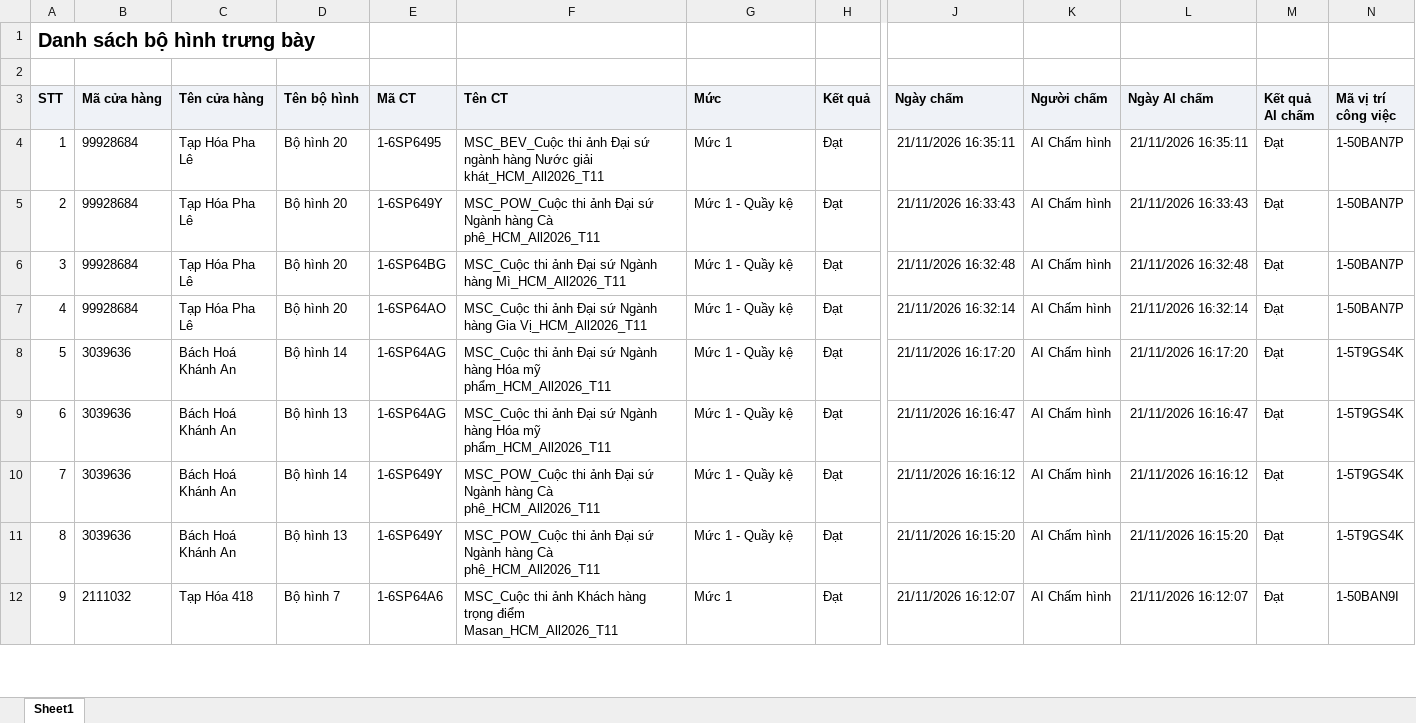
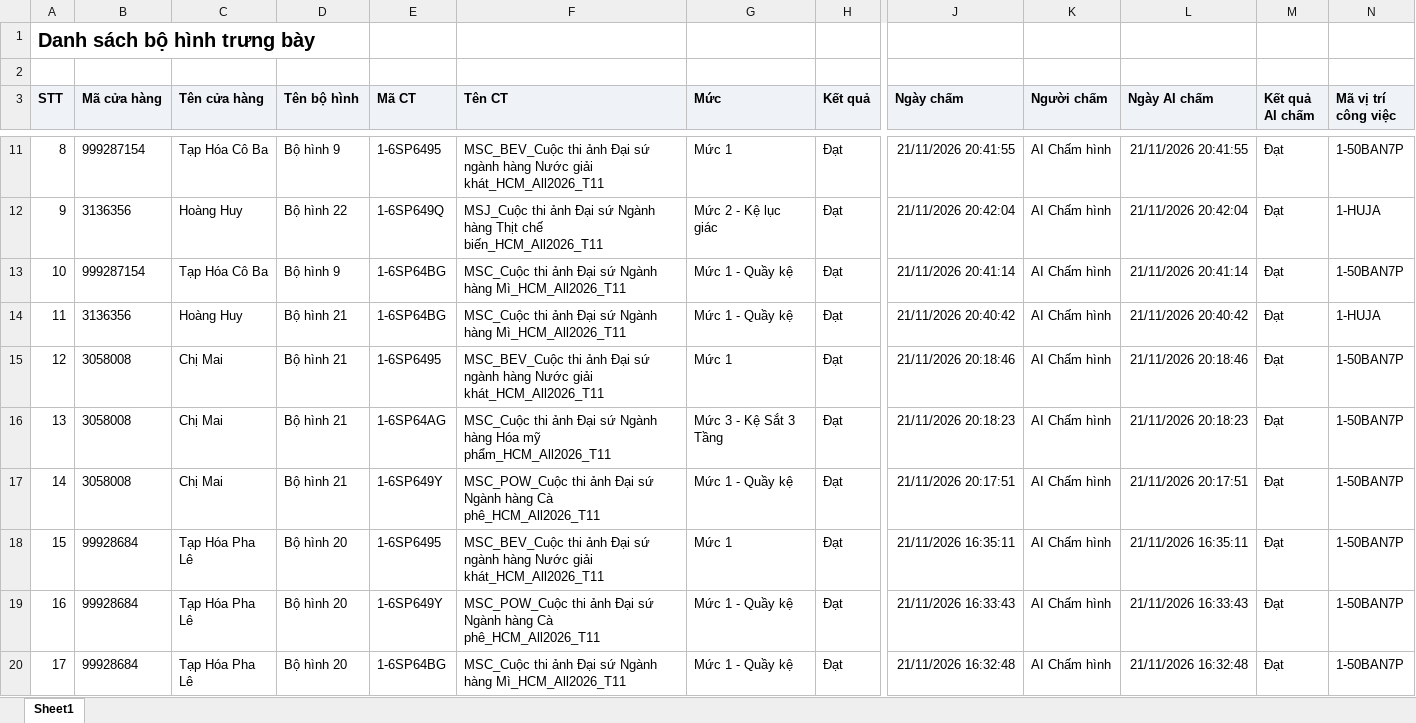
Before and after one commit to Tantt2026/Vyntt_Dashboard, an Excel workbook: data/Thang11/DanhSachXetBoHinhTrungBay.xlsx, sheet Sheet1, drawn as a sheet; only a part is shown, gaps mark what is left out; the shorter side is filled out with more unchanged rows; values as stored, in another font and other column widths than the file's, no borders; addresses are those after the commit; rows hold the shown columns only; the diff covers the shown part only; the diff names each change by its address in the sheet, - before the commit and + after, or states it on an @@ line.

```diff
--- a/data/Thang11/DanhSachXetBoHinhTrungBay.xlsx (sheet Sheet1)
+++ b/data/Thang11/DanhSachXetBoHinhTrungBay.xlsx (sheet Sheet1)
+row 11: 8 | 999287154 | Tạp Hóa Cô Ba | Bộ hình 9 | 1-6SP6495 | MSC_BEV_Cuộc thi ảnh Đại sứ ngành hàng Nước giải khát_HCM_All2026_T11 | Mức 1 | Đạt | 21/11/2026 20:41:55 | AI Chấm hình | 21/11/2026 20:41:55 | Đạt | 1-50BAN7P
+row 12: 9 | 3136356 | Hoàng Huy | Bộ hình 22 | 1-6SP649Q | MSJ_Cuộc thi ảnh Đại sứ Ngành hàng Thịt chế biến_HCM_All2026_T11 | Mức 2 - Kệ lục giác | Đạt | 21/11/2026 20:42:04 | AI Chấm hình | 21/11/2026 20:42:04 | Đạt | 1-HUJA
+row 13: 10 | 999287154 | Tạp Hóa Cô Ba | Bộ hình 9 | 1-6SP64BG | MSC_Cuộc thi ảnh Đại sứ Ngành hàng Mì_HCM_All2026_T11 | Mức 1 - Quầy kệ | Đạt | 21/11/2026 20:41:14 | AI Chấm hình | 21/11/2026 20:41:14 | Đạt | 1-50BAN7P
+row 14: 11 | 3136356 | Hoàng Huy | Bộ hình 21 | 1-6SP64BG | MSC_Cuộc thi ảnh Đại sứ Ngành hàng Mì_HCM_All2026_T11 | Mức 1 - Quầy kệ | Đạt | 21/11/2026 20:40:42 | AI Chấm hình | 21/11/2026 20:40:42 | Đạt | 1-HUJA
+row 15: 12 | 3058008 | Chị Mai | Bộ hình 21 | 1-6SP6495 | MSC_BEV_Cuộc thi ảnh Đại sứ ngành hàng Nước giải khát_HCM_All2026_T11 | Mức 1 | Đạt | 21/11/2026 20:18:46 | AI Chấm hình | 21/11/2026 20:18:46 | Đạt | 1-50BAN7P
+row 16: 13 | 3058008 | Chị Mai | Bộ hình 21 | 1-6SP64AG | MSC_Cuộc thi ảnh Đại sứ Ngành hàng Hóa mỹ phẩm_HCM_All2026_T11 | Mức 3 - Kệ Sắt 3 Tầng | Đạt | 21/11/2026 20:18:23 | AI Chấm hình | 21/11/2026 20:18:23 | Đạt | 1-50BAN7P
+row 17: 14 | 3058008 | Chị Mai | Bộ hình 21 | 1-6SP649Y | MSC_POW_Cuộc thi ảnh Đại sứ Ngành hàng Cà phê_HCM_All2026_T11 | Mức 1 - Quầy kệ | Đạt | 21/11/2026 20:17:51 | AI Chấm hình | 21/11/2026 20:17:51 | Đạt | 1-50BAN7P
@@ column A (STT) renumbered from row 18 down @@
```
Also changed, not shown: 7 added rows elsewhere in this sheet, data/Thang11/DANH_SACH_KET_QUA_CUA_HANG_THAM_GIA_CHUONG_TRINH.xlsx, data/Thang11/DanhSachChiTietDonHang (1).xlsx, 3 other files.
